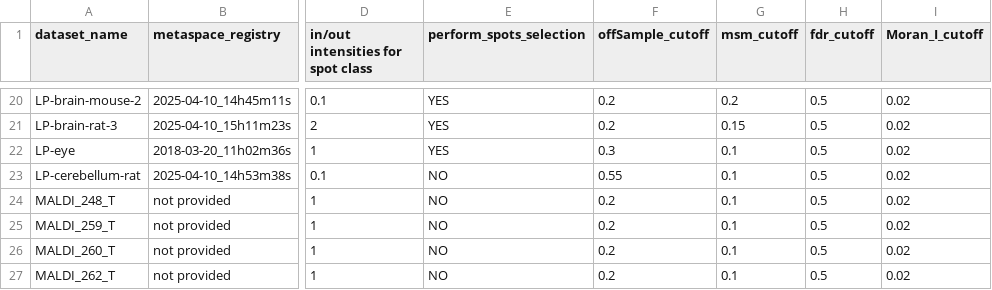
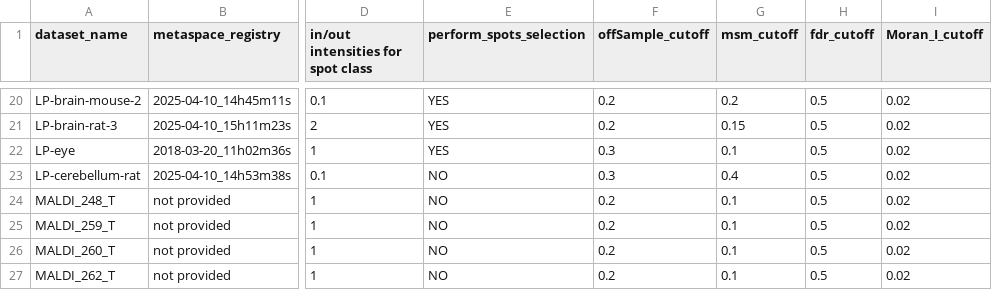
Before and after one commit to cbib/SpacePath, a TSV file: datasets_parameters/public-datasets-parameters.tsv, drawn as a sheet; only a part is shown, gaps mark what is left out; the diff names each change by its address in the sheet, - before the commit and + after, or states it on an @@ line.

```diff
--- a/datasets_parameters/public-datasets-parameters.tsv
+++ b/datasets_parameters/public-datasets-parameters.tsv
-F23 (offSample_cutoff): 0.55
+F23 (offSample_cutoff): 0.3
-G23 (msm_cutoff): 0.1
+G23 (msm_cutoff): 0.4
```
Also changed, not shown: datasets_parameters/example-datasets-parameters.tsv, 2 other files.
